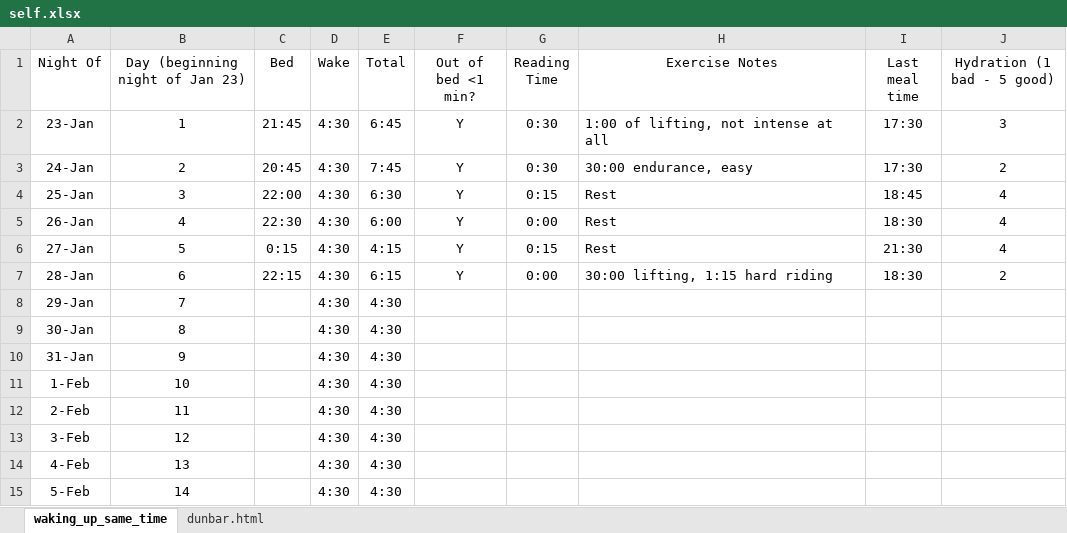
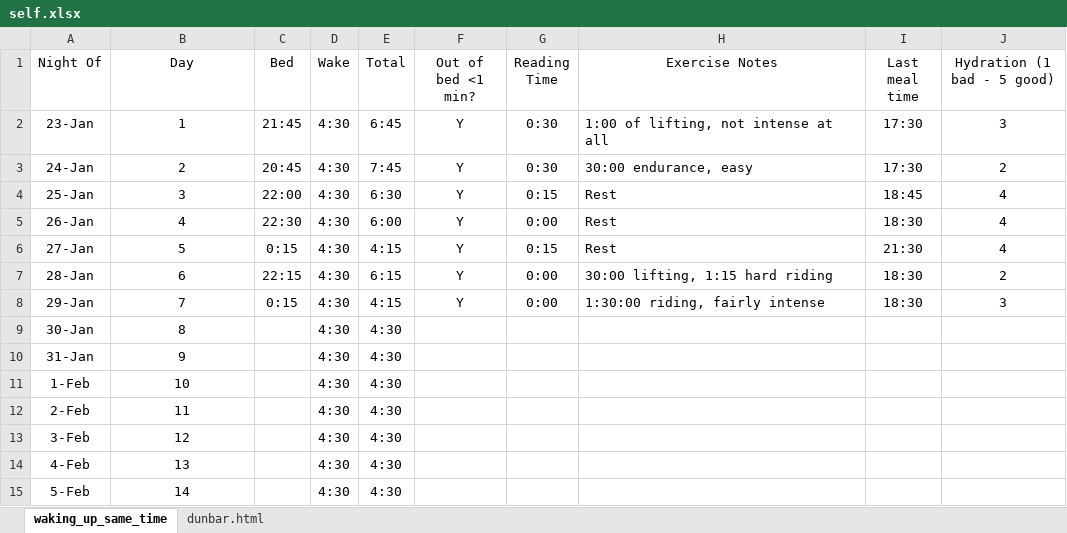
Before and after one commit to 210ethan/210ethan.github.io, an Excel workbook: research/self/self.xlsx, sheet waking_up_same_time, drawn as a sheet; only a part is shown; values as stored, in another font and other column widths than the file's, no borders; the diff names each change by its address in the sheet, - before the commit and + after, or states it on an @@ line.

```diff
--- a/research/self/self.xlsx (sheet waking_up_same_time)
+++ b/research/self/self.xlsx (sheet waking_up_same_time)
-B1: Day (beginning night of Jan 23)
+B1: Day
-C8 (Bed): (empty)
+C8 (Bed): 0:15
-E8 (Total): 4:30
+E8 (Total): 4:15
-F8 (Out of bed <1 min?): (empty)
+F8 (Out of bed <1 min?): Y
-G8 (Reading Time): (empty)
+G8 (Reading Time): 0:00
-H8 (Exercise Notes): (empty)
+H8 (Exercise Notes): 1:30:00 riding, fairly intense
-I8 (Last meal time): (empty)
+I8 (Last meal time): 18:30
-J8 (Hydration (1 bad - 5 good)): (empty)
+J8 (Hydration (1 bad - 5 good)): 3
```
Also changed, not shown: 13 other files.
